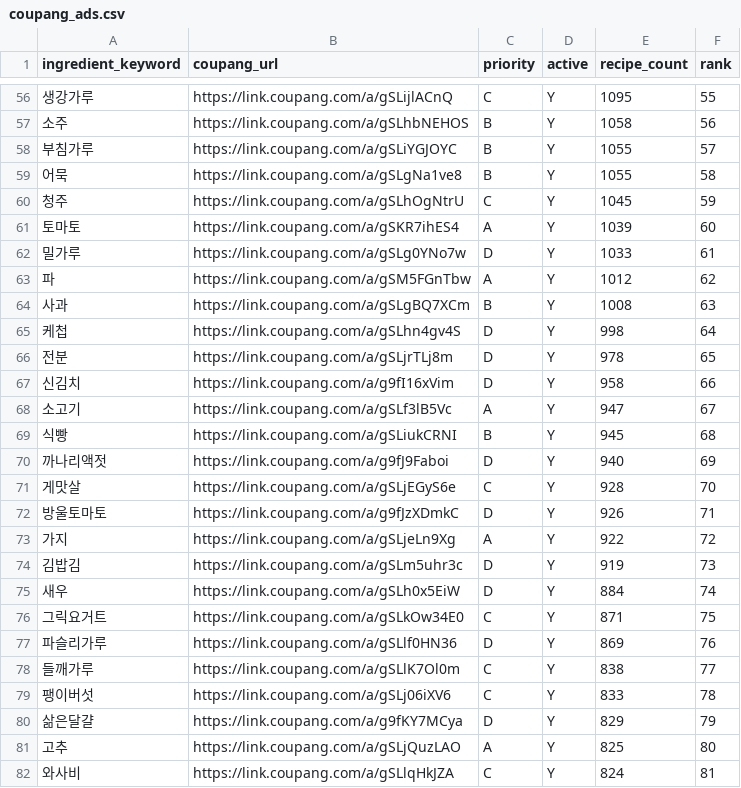
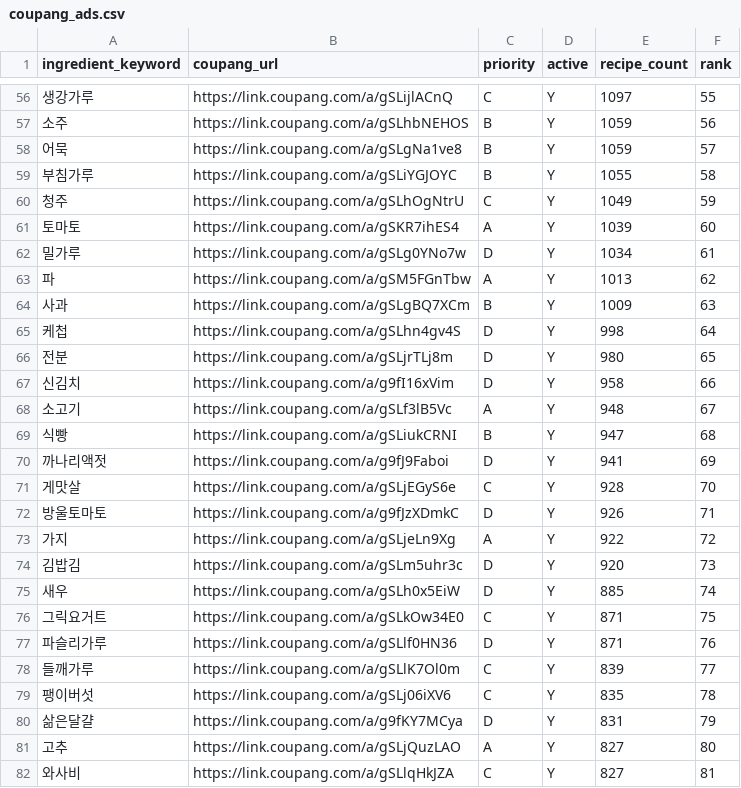
Before and after one commit to nahyejin/RefrigeratorCode, a CSV file: frontend/public/coupang_ads.csv, drawn as a sheet; only a part is shown, gaps mark what is left out; the diff covers the shown part only.

```diff
--- a/frontend/public/coupang_ads.csv
+++ b/frontend/public/coupang_ads.csv
@@ -56,16 +56,16 @@ ingredient_keyword,coupang_url,priority,active,recipe_count,rank
-생강가루,https://link.coupang.com/a/gSLijlACnQ,C,Y,1095,55
-소주,https://link.coupang.com/a/gSLhbNEHOS,B,Y,1058,56
-부침가루,https://link.coupang.com/a/gSLiYGJOYC,B,Y,1055,57
-어묵,https://link.coupang.com/a/gSLgNa1ve8,B,Y,1055,58
-청주,https://link.coupang.com/a/gSLhOgNtrU,C,Y,1045,59
+생강가루,https://link.coupang.com/a/gSLijlACnQ,C,Y,1097,55
+소주,https://link.coupang.com/a/gSLhbNEHOS,B,Y,1059,56
+어묵,https://link.coupang.com/a/gSLgNa1ve8,B,Y,1059,57
+부침가루,https://link.coupang.com/a/gSLiYGJOYC,B,Y,1055,58
+청주,https://link.coupang.com/a/gSLhOgNtrU,C,Y,1049,59
 토마토,https://link.coupang.com/a/gSKR7ihES4,A,Y,1039,60
-밀가루,https://link.coupang.com/a/gSLg0YNo7w,D,Y,1033,61
-파,https://link.coupang.com/a/gSM5FGnTbw,A,Y,1012,62
-사과,https://link.coupang.com/a/gSLgBQ7XCm,B,Y,1008,63
+밀가루,https://link.coupang.com/a/gSLg0YNo7w,D,Y,1034,61
+파,https://link.coupang.com/a/gSM5FGnTbw,A,Y,1013,62
+사과,https://link.coupang.com/a/gSLgBQ7XCm,B,Y,1009,63
 케첩,https://link.coupang.com/a/gSLhn4gv4S,D,Y,998,64
-전분,https://link.coupang.com/a/gSLjrTLj8m,D,Y,978,65
+전분,https://link.coupang.com/a/gSLjrTLj8m,D,Y,980,65
 신김치,https://link.coupang.com/a/g9fI16xVim,D,Y,958,66
-소고기,https://link.coupang.com/a/gSLf3lB5Vc,A,Y,947,67
-식빵,https://link.coupang.com/a/gSLiukCRNI,B,Y,945,68
-까나리액젓,https://link.coupang.com/a/g9fJ9Faboi,D,Y,940,69
+소고기,https://link.coupang.com/a/gSLf3lB5Vc,A,Y,948,67
+식빵,https://link.coupang.com/a/gSLiukCRNI,B,Y,947,68
+까나리액젓,https://link.coupang.com/a/g9fJ9Faboi,D,Y,941,69
 게맛살,https://link.coupang.com/a/gSLjEGyS6e,C,Y,928,70
@@ -73,10 +73,10 @@ ingredient_keyword,coupang_url,priority,active,recipe_count,rank
 가지,https://link.coupang.com/a/gSLjeLn9Xg,A,Y,922,72
-김밥김,https://link.coupang.com/a/gSLm5uhr3c,D,Y,919,73
-새우,https://link.coupang.com/a/gSLh0x5EiW,D,Y,884,74
+김밥김,https://link.coupang.com/a/gSLm5uhr3c,D,Y,920,73
+새우,https://link.coupang.com/a/gSLh0x5EiW,D,Y,885,74
 그릭요거트,https://link.coupang.com/a/gSLkOw34E0,C,Y,871,75
-파슬리가루,https://link.coupang.com/a/gSLlf0HN36,D,Y,869,76
-들깨가루,https://link.coupang.com/a/gSLlK7Ol0m,C,Y,838,77
-팽이버섯,https://link.coupang.com/a/gSLj06iXV6,C,Y,833,78
-삶은달걀,https://link.coupang.com/a/g9fKY7MCya,D,Y,829,79
-고추,https://link.coupang.com/a/gSLjQuzLAO,A,Y,825,80
-와사비,https://link.coupang.com/a/gSLlqHkJZA,C,Y,824,81
+파슬리가루,https://link.coupang.com/a/gSLlf0HN36,D,Y,871,76
+들깨가루,https://link.coupang.com/a/gSLlK7Ol0m,C,Y,839,77
+팽이버섯,https://link.coupang.com/a/gSLj06iXV6,C,Y,835,78
+삶은달걀,https://link.coupang.com/a/g9fKY7MCya,D,Y,831,79
+고추,https://link.coupang.com/a/gSLjQuzLAO,A,Y,827,80
+와사비,https://link.coupang.com/a/gSLlqHkJZA,C,Y,827,81
```
Also changed, not shown: 4 added rows, 4 removed rows and 107 edited cells elsewhere in this file.
